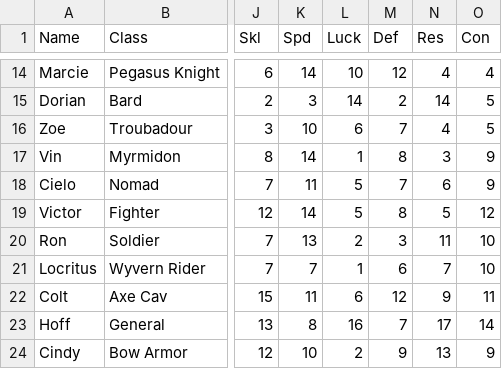
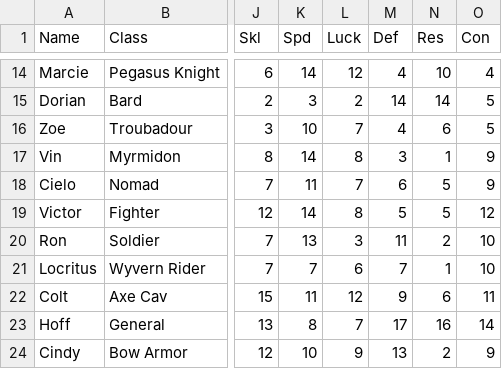
Before and after one commit to knabepicer/CromarBot, a CSV file: fourkings/four kings unit.csv, drawn as a sheet; only a part is shown, gaps mark what is left out; the diff covers the shown part only; the diff names each change by its address in the sheet, - before the commit and + after, or states it on an @@ line.

Commit message:
luck/res/def fixes

```diff
--- a/fourkings/four kings unit.csv
+++ b/fourkings/four kings unit.csv
-L14 (Luck): 10
+L14 (Luck): 12
-M14 (Def): 12
+M14 (Def): 4
-N14 (Res): 4
+N14 (Res): 10
-L15 (Luck): 14
+L15 (Luck): 2
-M15 (Def): 2
+M15 (Def): 14
-L16 (Luck): 6
+L16 (Luck): 7
-M16 (Def): 7
+M16 (Def): 4
-N16 (Res): 4
+N16 (Res): 6
-L17 (Luck): 1
+L17 (Luck): 8
-M17 (Def): 8
+M17 (Def): 3
-N17 (Res): 3
+N17 (Res): 1
-L18 (Luck): 5
+L18 (Luck): 7
-M18 (Def): 7
+M18 (Def): 6
-N18 (Res): 6
+N18 (Res): 5
-L19 (Luck): 5
+L19 (Luck): 8
-M19 (Def): 8
+M19 (Def): 5
-L20 (Luck): 2
+L20 (Luck): 3
-M20 (Def): 3
+M20 (Def): 11
-N20 (Res): 11
+N20 (Res): 2
-L21 (Luck): 1
+L21 (Luck): 6
-M21 (Def): 6
+M21 (Def): 7
-N21 (Res): 7
+N21 (Res): 1
-L22 (Luck): 6
+L22 (Luck): 12
-M22 (Def): 12
+M22 (Def): 9
-N22 (Res): 9
+N22 (Res): 6
-L23 (Luck): 16
+L23 (Luck): 7
-M23 (Def): 7
+M23 (Def): 17
-N23 (Res): 17
+N23 (Res): 16
-L24 (Luck): 2
+L24 (Luck): 9
-M24 (Def): 9
+M24 (Def): 13
-N24 (Res): 13
+N24 (Res): 2
```
Also changed, not shown: 79 edited cells elsewhere in this file.
